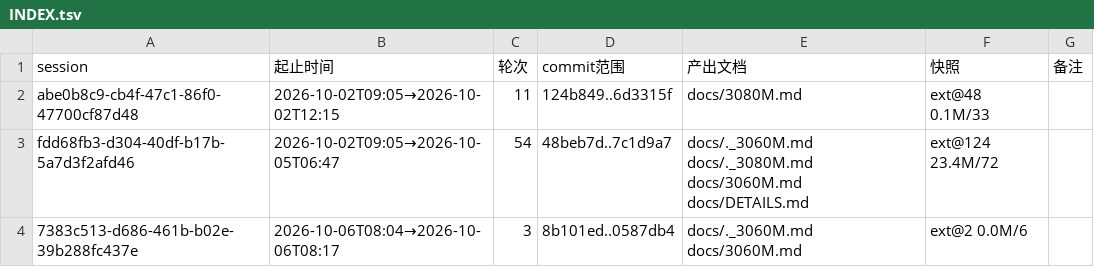
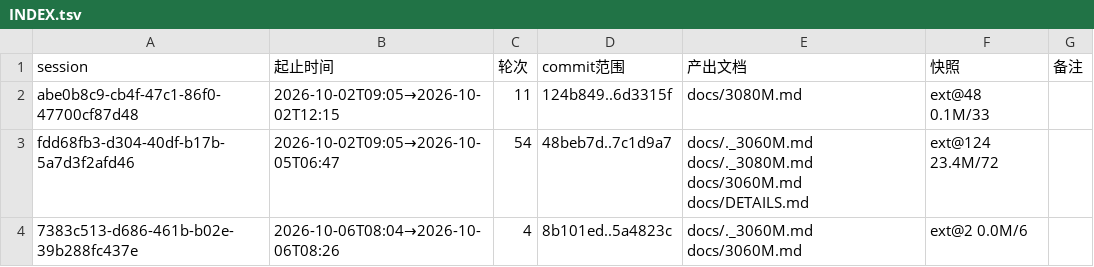
Before and after one commit to luweigen/Strata, a TSV file: _traj/INDEX.tsv, drawn as a sheet.

```diff
--- a/_traj/INDEX.tsv
+++ b/_traj/INDEX.tsv
@@ -3,2 +3,2 @@ abe0b8c9-cb4f-47c1-86f0-47700cf87d48	2026-10-02T09:05→2026-10-02T12:15	11	124b
 fdd68fb3-d304-40df-b17b-5a7d3f2afd46	2026-10-02T09:05→2026-10-05T06:47	54	48beb7d..7c1d9a7	docs/._3060M.md docs/._3080M.md docs/3060M.md docs/DETAILS.md	ext@124 23.4M/72	
-7383c513-d686-461b-b02e-39b288fc437e	2026-10-06T08:04→2026-10-06T08:17	3	8b101ed..0587db4	docs/._3060M.md docs/3060M.md	ext@2 0.0M/6	
+7383c513-d686-461b-b02e-39b288fc437e	2026-10-06T08:04→2026-10-06T08:26	4	8b101ed..5a4823c	docs/._3060M.md docs/3060M.md	ext@2 0.0M/6	
```
Also changed, not shown: 4 other files.
